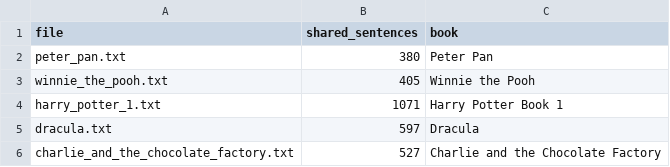
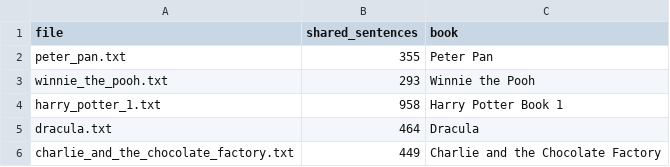
Before and after one commit to cpow24/character_relations, a CSV file: data/shared_sentences_no_coref.csv, drawn as a sheet.

Commit message:
Add files via upload

```diff
--- a/data/shared_sentences_no_coref.csv
+++ b/data/shared_sentences_no_coref.csv
@@ -1,6 +1,6 @@
 file,shared_sentences,book
-peter_pan.txt,380,Peter Pan
-winnie_the_pooh.txt,405,Winnie the Pooh
-harry_potter_1.txt,1071,Harry Potter Book 1
-dracula.txt,597,Dracula
-charlie_and_the_chocolate_factory.txt,527,Charlie and the Chocolate Factory
+peter_pan.txt,355,Peter Pan
+winnie_the_pooh.txt,293,Winnie the Pooh
+harry_potter_1.txt,958,Harry Potter Book 1
+dracula.txt,464,Dracula
+charlie_and_the_chocolate_factory.txt,449,Charlie and the Chocolate Factory
```
